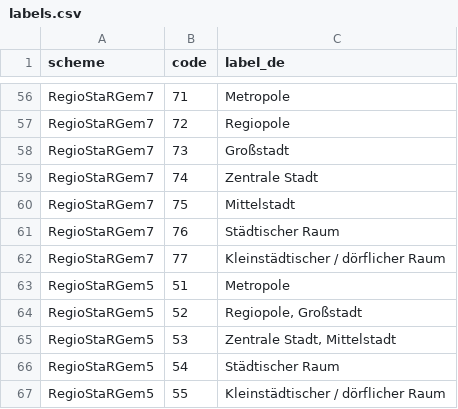
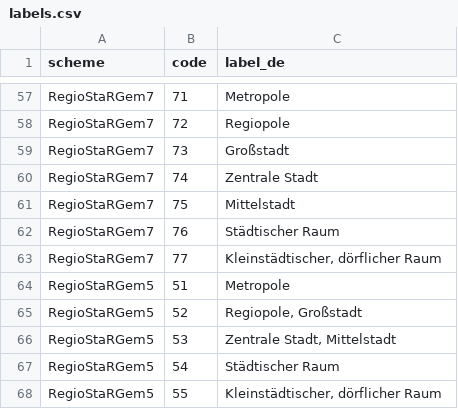
Before and after one commit to mobydex/RegioStaR-RDF, a CSV file: ontology/labels.csv, drawn as a sheet; only a part is shown, gaps mark what is left out; the diff covers the shown part only.

Commit message:
Updated readme and label mappings

```diff
--- a/ontology/labels.csv
+++ b/ontology/labels.csv
@@ -61,3 +62,3 @@ RegioStaRGem7,75,Mittelstadt
 RegioStaRGem7,76,Städtischer Raum
-RegioStaRGem7,77,Kleinstädtischer / dörflicher Raum
+RegioStaRGem7,77,"Kleinstädtischer, dörflicher Raum"
 RegioStaRGem5,51,Metropole
@@ -66,2 +67,2 @@ RegioStaRGem5,53,"Zentrale Stadt, Mittelstadt"
 RegioStaRGem5,54,Städtischer Raum
-RegioStaRGem5,55,Kleinstädtischer / dörflicher Raum
+RegioStaRGem5,55,"Kleinstädtischer, dörflicher Raum"
```
Also changed, not shown: 4 added rows, 3 removed rows and 45 edited cells elsewhere in this file, 4 other files.
